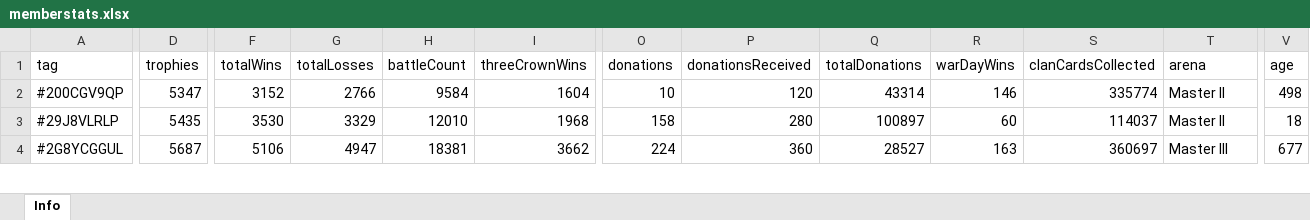
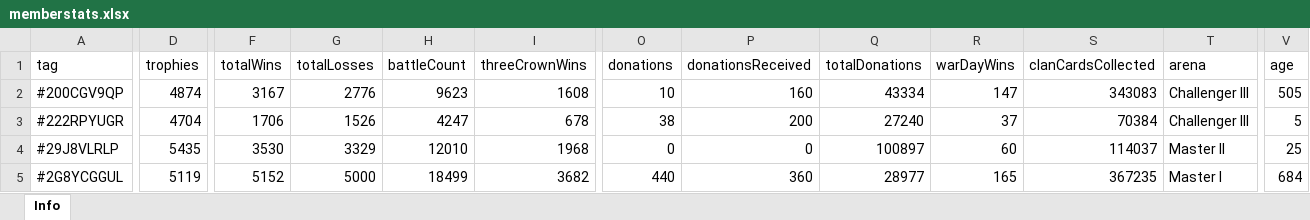
Before and after one commit to bascenso/alkateia, an Excel workbook: docs/data/memberstats.xlsx, sheet Info, drawn as a sheet; only a part is shown, gaps mark what is left out; values as stored, in another font and other column widths than the file's, no borders; addresses are those after the commit; rows hold the shown columns only; the diff covers the shown part only; the diff names each change by its address in the sheet, - before the commit and + after, or states it on an @@ line.

```diff
--- a/docs/data/memberstats.xlsx (sheet Info)
+++ b/docs/data/memberstats.xlsx (sheet Info)
-D2 (trophies): 5347
+D2 (trophies): 4874
-F2 (totalWins): 3152
+F2 (totalWins): 3167
-G2 (totalLosses): 2766
+G2 (totalLosses): 2776
-H2 (battleCount): 9584
+H2 (battleCount): 9623
-I2 (threeCrownWins): 1604
+I2 (threeCrownWins): 1608
-P2 (donationsReceived): 120
+P2 (donationsReceived): 160
-Q2 (totalDonations): 43314
+Q2 (totalDonations): 43334
-R2 (warDayWins): 146
+R2 (warDayWins): 147
-S2 (clanCardsCollected): 335774
+S2 (clanCardsCollected): 343083
-T2 (arena): Master II
+T2 (arena): Challenger III
-V2 (age): 498
+V2 (age): 505
+row 3: #222RPYUGR | 4704 | 1706 | 1526 | 4247 | 678 | 38 | 200 | 27240 | 37 | 70384 | Challenger III | 5
-O4 (donations): 158
+O4 (donations): 0
-P4 (donationsReceived): 280
+P4 (donationsReceived): 0
-V4 (age): 18
+V4 (age): 25
-D5 (trophies): 5687
+D5 (trophies): 5119
-F5 (totalWins): 5106
+F5 (totalWins): 5152
-G5 (totalLosses): 4947
+G5 (totalLosses): 5000
-H5 (battleCount): 18381
+H5 (battleCount): 18499
-I5 (threeCrownWins): 3662
+I5 (threeCrownWins): 3682
-O5 (donations): 224
+O5 (donations): 440
-Q5 (totalDonations): 28527
+Q5 (totalDonations): 28977
-R5 (warDayWins): 163
+R5 (warDayWins): 165
-S5 (clanCardsCollected): 360697
+S5 (clanCardsCollected): 367235
-T5 (arena): Master III
+T5 (arena): Master I
-V5 (age): 677
+V5 (age): 684
```
Also changed, not shown: 4 added rows, 11 removed rows and 383 edited cells elsewhere in this sheet, docs/data/warmap.xlsx, docs/data/warstats.xlsx, 11 other files.
